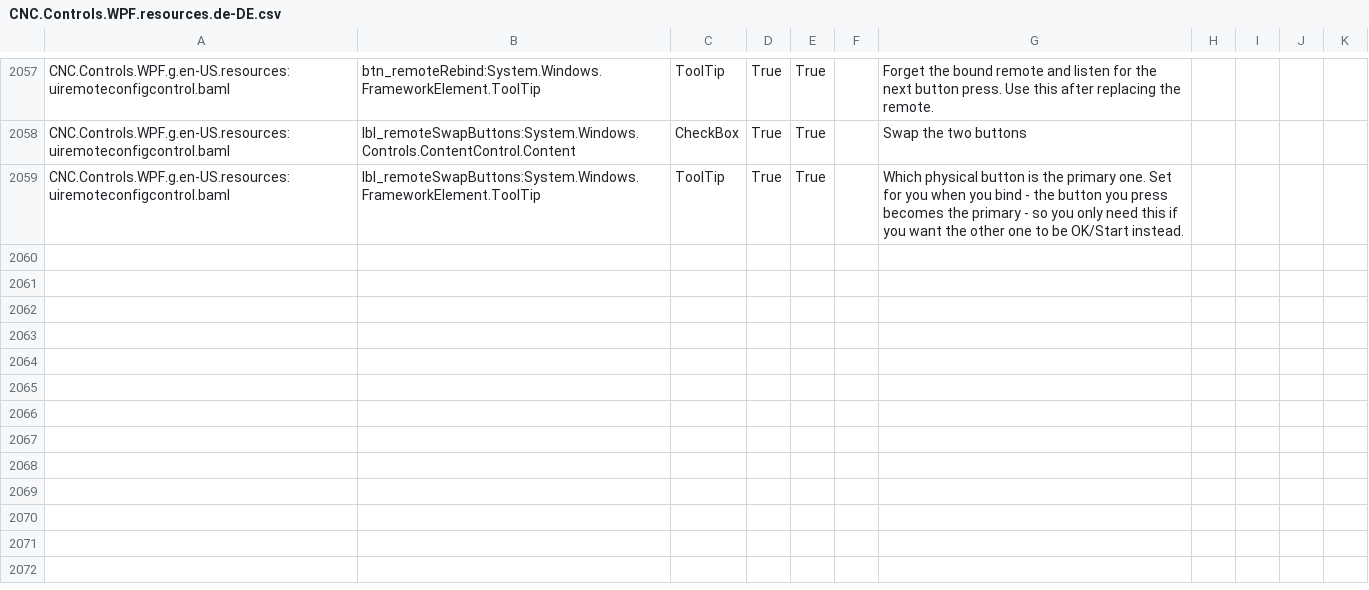
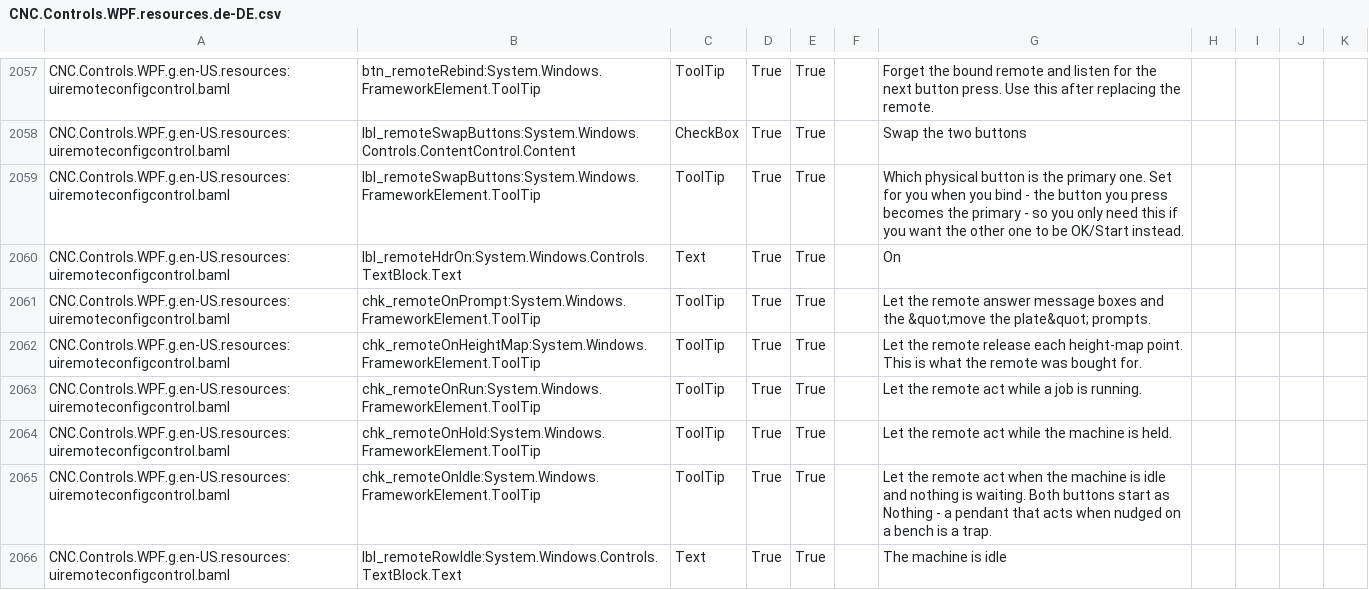
Before and after one commit to ioSenderV2/ioSender, a CSV file: Locale/de-DE/csv/CNC.Controls.WPF.resources.de-DE.csv, drawn as a sheet; only a part is shown, gaps mark what is left out.

```diff
--- a/Locale/de-DE/csv/CNC.Controls.WPF.resources.de-DE.csv
+++ b/Locale/de-DE/csv/CNC.Controls.WPF.resources.de-DE.csv
@@ -2059 +2059,8 @@ CNC.Controls.WPF.g.en-US.resources:uiremoteconfigcontrol.baml,lbl_remoteSwapButt
 CNC.Controls.WPF.g.en-US.resources:uiremoteconfigcontrol.baml,lbl_remoteSwapButtons:System.Windows.FrameworkElement.ToolTip,ToolTip,True,True,,Which physical button is the primary one. Set for you when you bind - the button you press becomes the primary - so you only need this if you want the other one to be OK/Start instead.
+CNC.Controls.WPF.g.en-US.resources:uiremoteconfigcontrol.baml,lbl_remoteHdrOn:System.Windows.Controls.TextBlock.Text,Text,True,True,,On
+CNC.Controls.WPF.g.en-US.resources:uiremoteconfigcontrol.baml,chk_remoteOnPrompt:System.Windows.FrameworkElement.ToolTip,ToolTip,True,True,,Let the remote answer message boxes and the &quot;move the plate&quot; prompts.
+CNC.Controls.WPF.g.en-US.resources:uiremoteconfigcontrol.baml,chk_remoteOnHeightMap:System.Windows.FrameworkElement.ToolTip,ToolTip,True,True,,Let the remote release each height-map point. This is what the remote was bought for.
+CNC.Controls.WPF.g.en-US.resources:uiremoteconfigcontrol.baml,chk_remoteOnRun:System.Windows.FrameworkElement.ToolTip,ToolTip,True,True,,Let the remote act while a job is running.
+CNC.Controls.WPF.g.en-US.resources:uiremoteconfigcontrol.baml,chk_remoteOnHold:System.Windows.FrameworkElement.ToolTip,ToolTip,True,True,,Let the remote act while the machine is held.
+CNC.Controls.WPF.g.en-US.resources:uiremoteconfigcontrol.baml,chk_remoteOnIdle:System.Windows.FrameworkElement.ToolTip,ToolTip,True,True,,Let the remote act when the machine is idle and nothing is waiting. Both buttons start as Nothing - a pendant that acts when nudged on a bench is a trap.
+CNC.Controls.WPF.g.en-US.resources:uiremoteconfigcontrol.baml,lbl_remoteRowIdle:System.Windows.Controls.TextBlock.Text,Text,True,True,,The machine is idle
```
Also changed, not shown: Locale/en-US/csv/CNC.Controls.WPF.resources.en-US.csv, Locale/hu-HU/csv/CNC.Controls.WPF.resources.hu-HU.csv, 10 other files.
